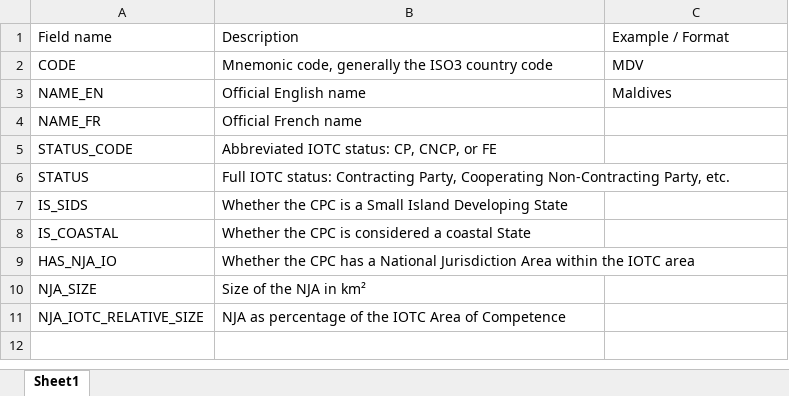
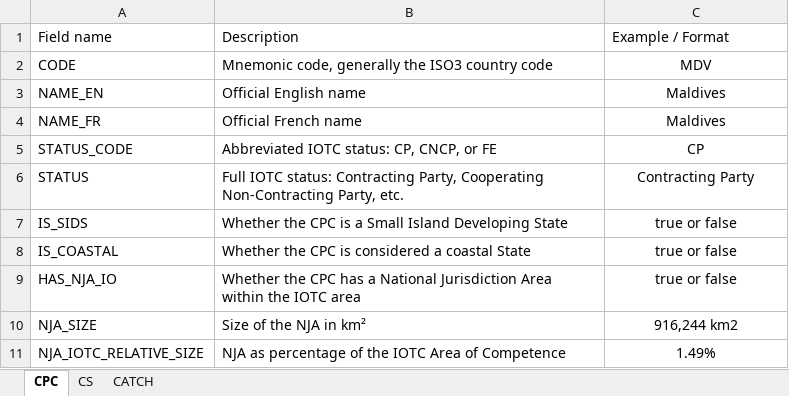
Before and after one commit to iotc-secretariat/iotc-tcac-simulations, an Excel workbook: inputs/metadata_configuration_file.xlsx, sheet CPC, drawn as a sheet; values as stored, in another font and other column widths than the file's, no borders; the diff names each change by its address in the sheet, - before the commit and + after, or states it on an @@ line.

```diff
--- a/inputs/metadata_configuration_file.xlsx (sheet CPC)
+++ b/inputs/metadata_configuration_file.xlsx (sheet CPC)
-sheet tab: Sheet1
+sheet tab: CPC
+sheet tab: CS
+sheet tab: CATCH
-C2:C3 alignment: left
+C2:C3 alignment: center
-C4: (empty)
+C4: Maldives
-C5: (empty)
+C5: CP
-C6: (empty)
+C6: Contracting Party
-C7:C9: (empty)
+C7:C9: true or false
-C10: (empty)
+C10: 916,244 km2
-C11: (empty)
+C11: 1.49%
```
Also changed, not shown: cfg/CPC_CONFIGURATIONS.xlsx, 10 other files.
